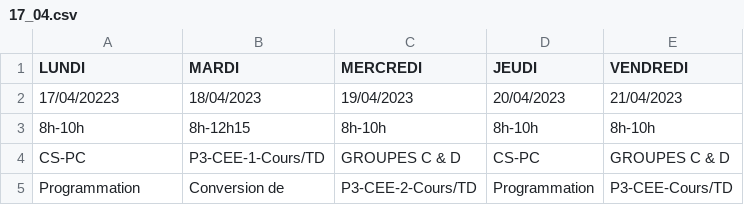
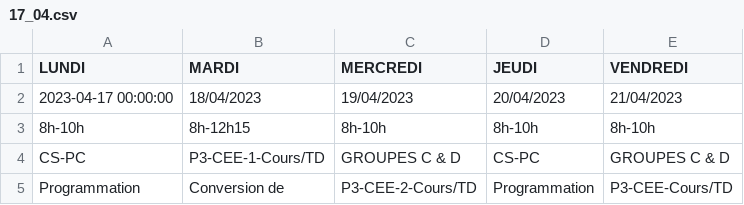
Before and after one commit to Pierrelouis2/CPE_Planning, a CSV file: Plannings/planningCsv/3ETI/17_04.csv, drawn as a sheet; only a part is shown; the diff names each change by its address in the sheet, - before the commit and + after, or states it on an @@ line.

```diff
--- a/Plannings/planningCsv/3ETI/17_04.csv
+++ b/Plannings/planningCsv/3ETI/17_04.csv
-A2 (LUNDI): 17/04/20223
+A2 (LUNDI): 2023-04-17 00:00:00
```
Also changed, not shown: 3 other files.
